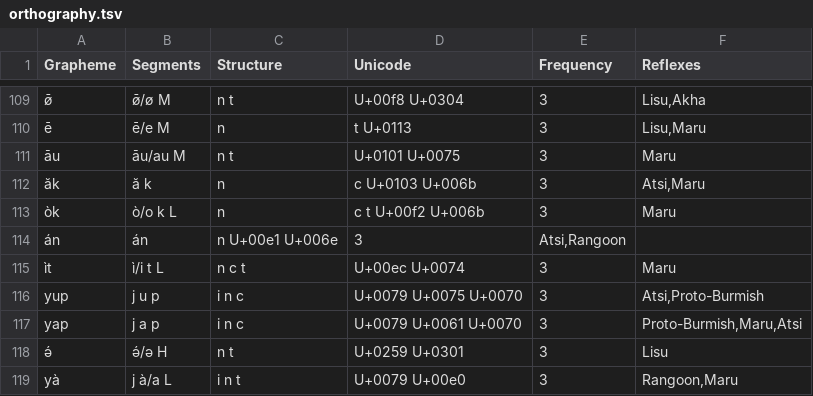
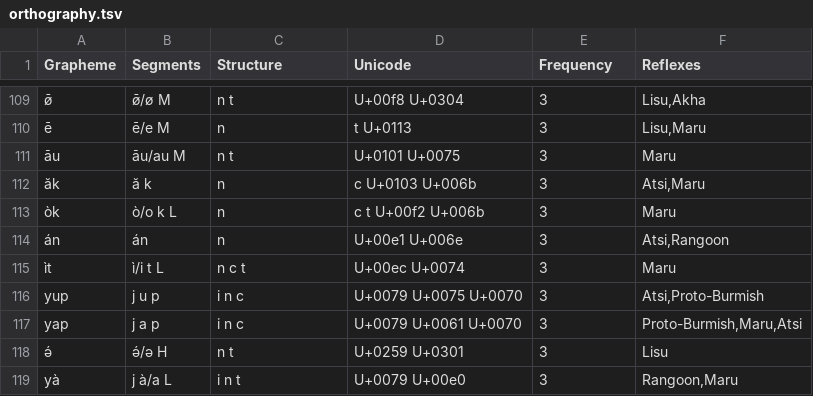
Before and after one commit to digling/burmish, a TSV file: datasets/Burling1967/orthography.tsv, drawn as a sheet; only a part is shown, gaps mark what is left out; the diff names each change by its address in the sheet, - before the commit and + after, or states it on an @@ line.

Commit message:
Update orthography.tsv

```diff
--- a/datasets/Burling1967/orthography.tsv
+++ b/datasets/Burling1967/orthography.tsv
-C114 (Structure): n U+00e1 U+006e
+C114 (Structure): n
-D114 (Unicode): 3
+D114 (Unicode): U+00e1 U+006e
-E114 (Frequency): Atsi,Rangoon
+E114 (Frequency): 3
-F114 (Reflexes): (empty)
+F114 (Reflexes): Atsi,Rangoon
```
